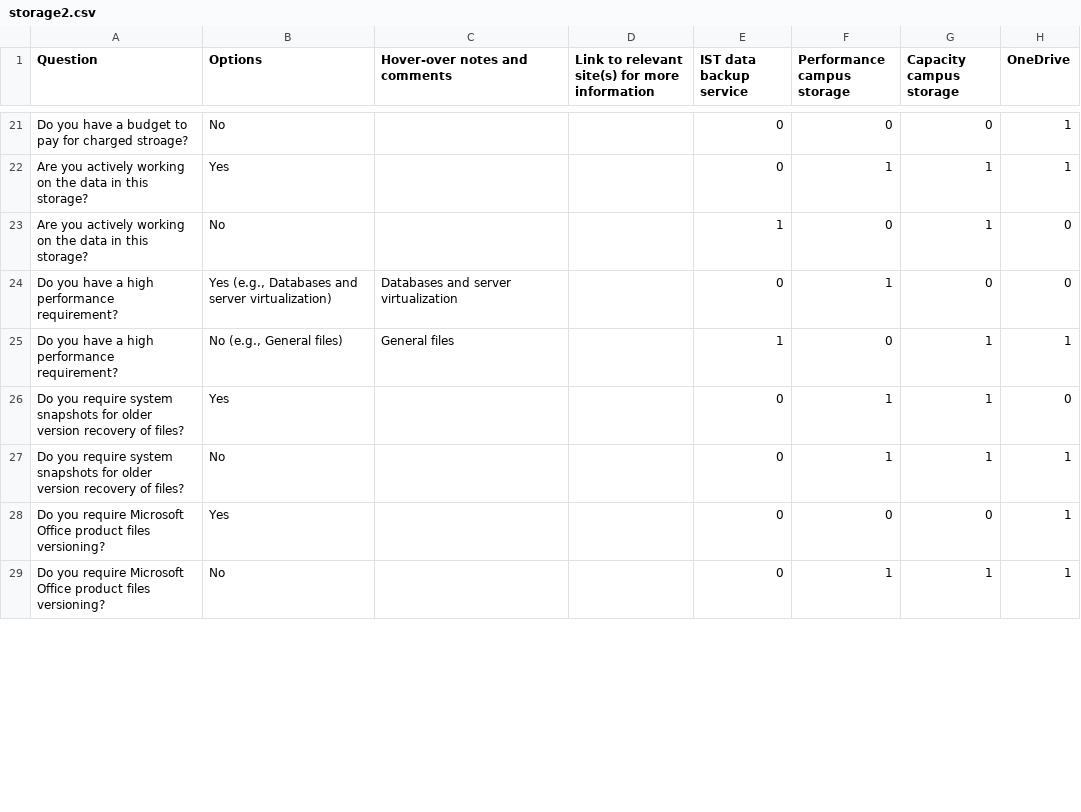
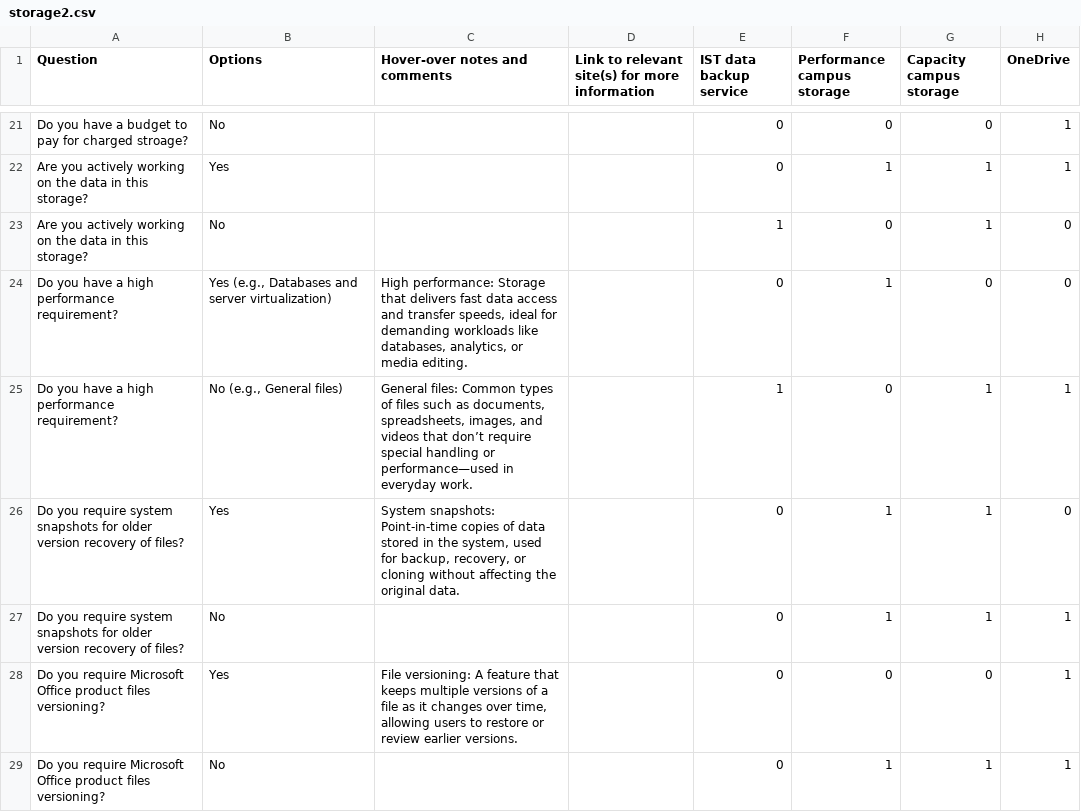
Before and after one commit to UWaterloo-Public/research-storage-options-site, a CSV file: storage2.csv, drawn as a sheet; only a part is shown, gaps mark what is left out; the diff covers the shown part only; the diff names each change by its address in the sheet, - before the commit and + after, or states it on an @@ line.

Commit message:
Update storage2.csv

```diff
--- a/storage2.csv
+++ b/storage2.csv
-C24 (Hover-over notes and comments): Databases and server virtualization
+C24 (Hover-over notes and comments): High performance: Storage that delivers fast data access and transfer speeds, ideal for demanding workloads like databases, analytics, or media editing.
-C25 (Hover-over notes and comments): General files
+C25 (Hover-over notes and comments): General files: Common types of files such as documents, spreadsheets, images, and videos that don’t require special handling or performance—used in everyday work.
-C26 (Hover-over notes and comments): (empty)
+C26 (Hover-over notes and comments): System snapshots: Point-in-time copies of data stored in the system, used for backup, recovery, or cloning without affecting the original data.
-C28 (Hover-over notes and comments): (empty)
+C28 (Hover-over notes and comments): File versioning: A feature that keeps multiple versions of a file as it changes over time, allowing users to restore or review earlier versions.
```
Also changed, not shown: 2 edited cells elsewhere in this file.
